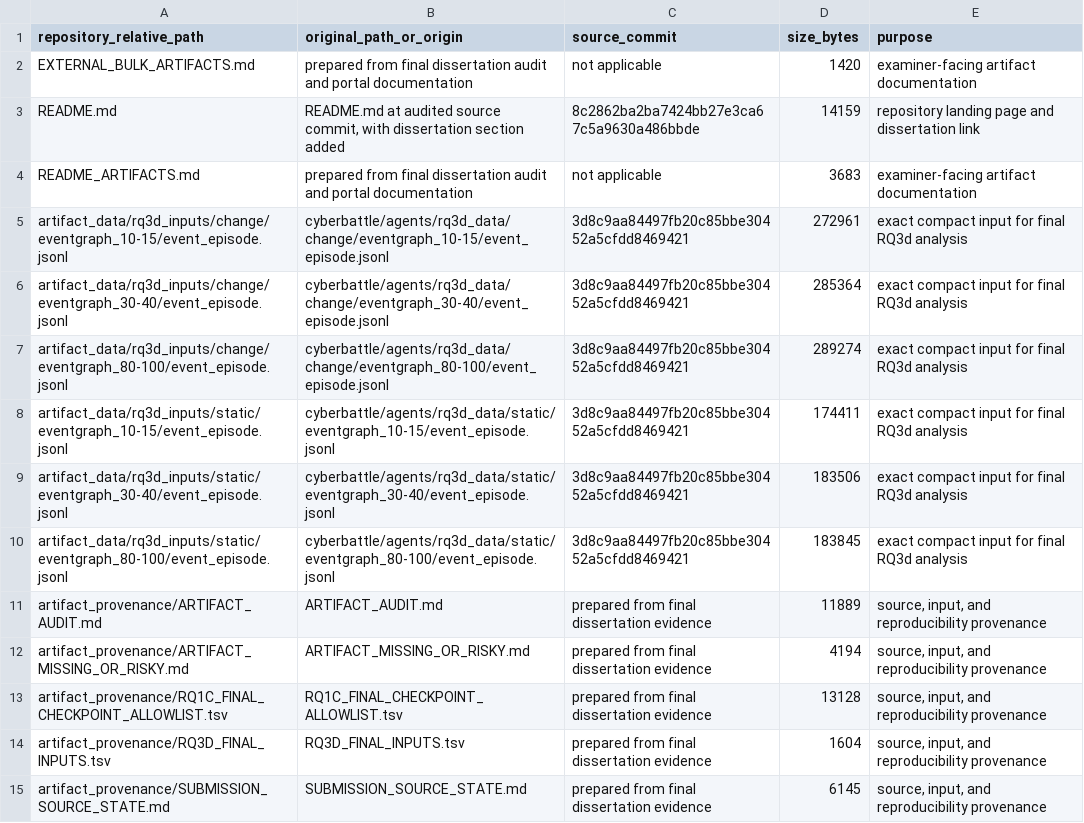
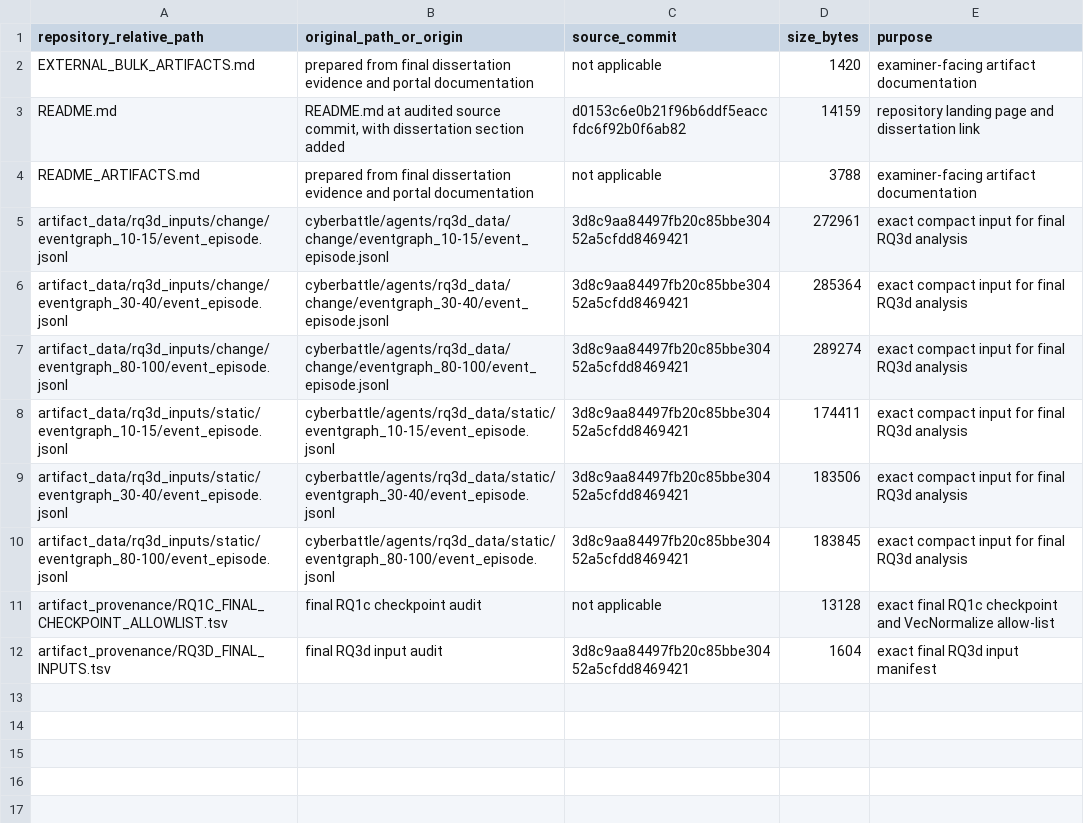
Before and after one commit to jaco1118/C-CyberBattleSim, a TSV file: artifact_provenance/GITHUB_FILE_MAP.tsv, drawn as a sheet.

Commit message:
Remove obsolete internal audit reports

```diff
--- a/artifact_provenance/GITHUB_FILE_MAP.tsv
+++ b/artifact_provenance/GITHUB_FILE_MAP.tsv
@@ -1,5 +1,5 @@
 repository_relative_path	original_path_or_origin	source_commit	size_bytes	purpose
-EXTERNAL_BULK_ARTIFACTS.md	prepared from final dissertation audit and portal documentation	not applicable	1420	examiner-facing artifact documentation
-README.md	README.md at audited source commit, with dissertation section added	8c2862ba2ba7424bb27e3ca67c5a9630a486bbde	14159	repository landing page and dissertation link
-README_ARTIFACTS.md	prepared from final dissertation audit and portal documentation	not applicable	3683	examiner-facing artifact documentation
+EXTERNAL_BULK_ARTIFACTS.md	prepared from final dissertation evidence and portal documentation	not applicable	1420	examiner-facing artifact documentation
+README.md	README.md at audited source commit, with dissertation section added	d0153c6e0b21f96b6ddf5eaccfdc6f92b0f6ab82	14159	repository landing page and dissertation link
+README_ARTIFACTS.md	prepared from final dissertation evidence and portal documentation	not applicable	3788	examiner-facing artifact documentation
 artifact_data/rq3d_inputs/change/eventgraph_10-15/event_episode.jsonl	cyberbattle/agents/rq3d_data/change/eventgraph_10-15/event_episode.jsonl	3d8c9aa84497fb20c85bbe30452a5cfdd8469421	272961	exact compact input for final RQ3d analysis
@@ -10,6 +10,3 @@ artifact_data/rq3d_inputs/static/eventgraph_30-40/event_episode.jsonl	cyberbattl
 artifact_data/rq3d_inputs/static/eventgraph_80-100/event_episode.jsonl	cyberbattle/agents/rq3d_data/static/eventgraph_80-100/event_episode.jsonl	3d8c9aa84497fb20c85bbe30452a5cfdd8469421	183845	exact compact input for final RQ3d analysis
-artifact_provenance/ARTIFACT_AUDIT.md	ARTIFACT_AUDIT.md	prepared from final dissertation evidence	11889	source, input, and reproducibility provenance
-artifact_provenance/ARTIFACT_MISSING_OR_RISKY.md	ARTIFACT_MISSING_OR_RISKY.md	prepared from final dissertation evidence	4194	source, input, and reproducibility provenance
-artifact_provenance/RQ1C_FINAL_CHECKPOINT_ALLOWLIST.tsv	RQ1C_FINAL_CHECKPOINT_ALLOWLIST.tsv	prepared from final dissertation evidence	13128	source, input, and reproducibility provenance
-artifact_provenance/RQ3D_FINAL_INPUTS.tsv	RQ3D_FINAL_INPUTS.tsv	prepared from final dissertation evidence	1604	source, input, and reproducibility provenance
-artifact_provenance/SUBMISSION_SOURCE_STATE.md	SUBMISSION_SOURCE_STATE.md	prepared from final dissertation evidence	6145	source, input, and reproducibility provenance
+artifact_provenance/RQ1C_FINAL_CHECKPOINT_ALLOWLIST.tsv	final RQ1c checkpoint audit	not applicable	13128	exact final RQ1c checkpoint and VecNormalize allow-list
+artifact_provenance/RQ3D_FINAL_INPUTS.tsv	final RQ3d input audit	3d8c9aa84497fb20c85bbe30452a5cfdd8469421	1604	exact final RQ3d input manifest
```
Also changed, not shown: 5 other files.
